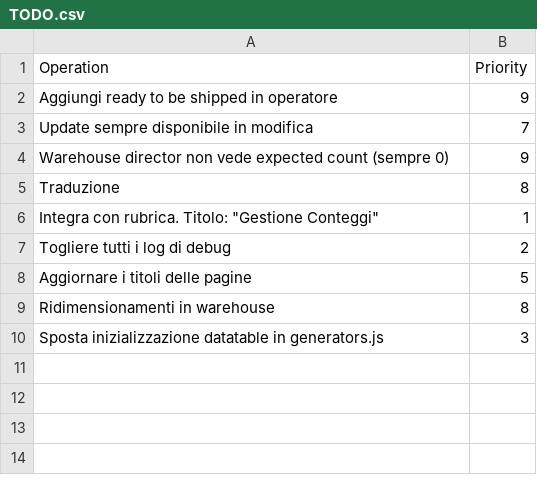
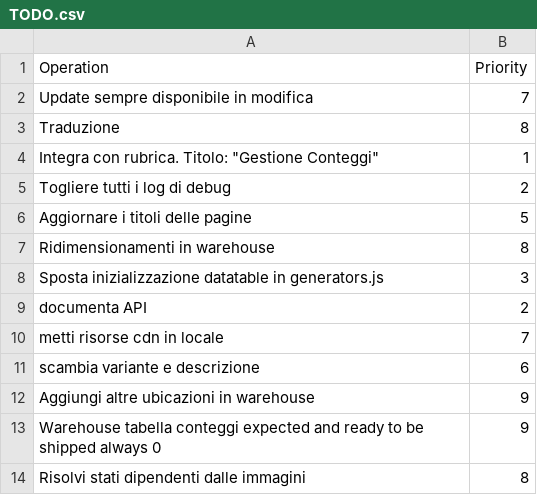
Before and after one commit to francescobilotta/Warehouse-request-product-counting, a CSV file: doc/TODO.csv, drawn as a sheet; removed rows and columns are numbered as before the commit, all else as after; the diff names each change by its address in the sheet, - before the commit and + after, or states it on an @@ line.

Commit message:
Aggiornati i Todo Tradotte tutte le pagine in Italiano

```diff
--- a/doc/TODO.csv
+++ b/doc/TODO.csv
-row 2: Aggiungi ready to be shipped in operatore | 9
-row 4: Warehouse director non vede expected count (sempre 0) | 9
+row 9: documenta API | 2
+row 10: metti risorse cdn in locale | 7
+row 11: scambia variante e descrizione | 6
+row 12: Aggiungi altre ubicazioni in warehouse | 9
+row 13: Warehouse tabella conteggi expected and ready to be shipped always 0 | 9
+row 14: Risolvi stati dipendenti dalle immagini | 8
```
Also changed, not shown: 4 other files.
